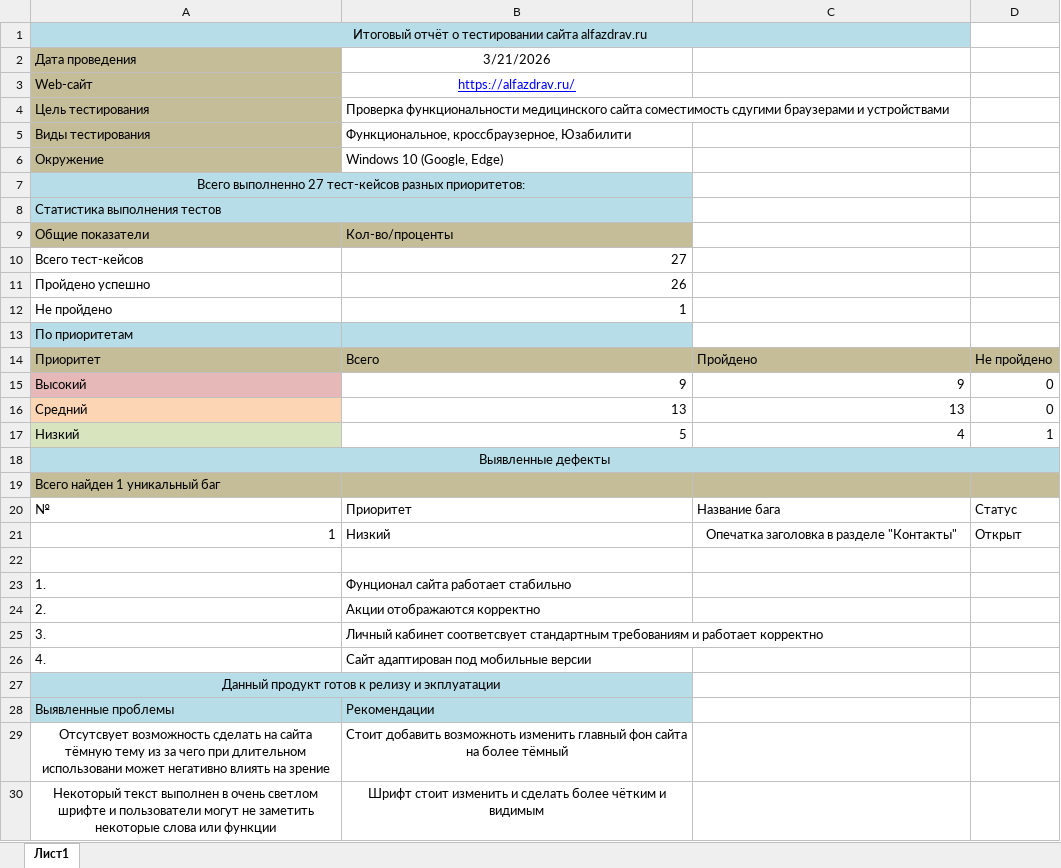
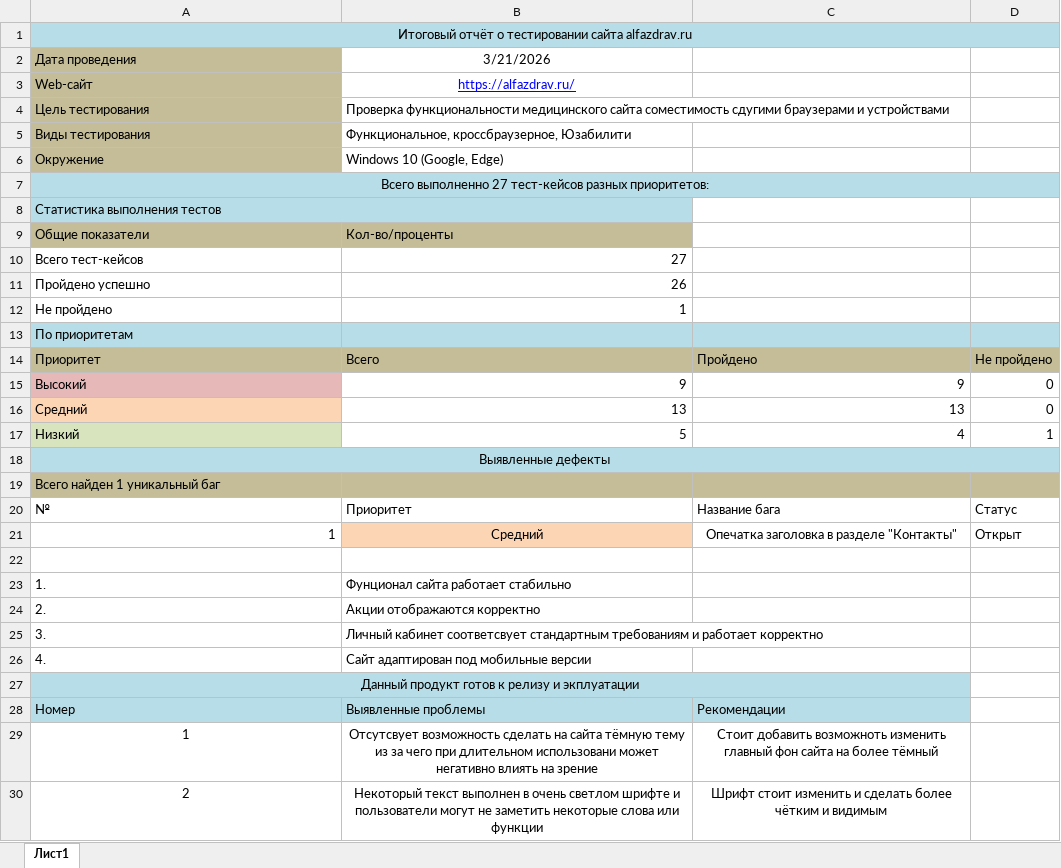
Before and after one commit to Yaroslav9854/Graduate_work, an Excel workbook: reports/Итоговый отчёт.xlsx, sheet Лист1, drawn as a sheet; values as stored, in another font and other column widths than the file's, no borders; removed rows and columns are numbered as before the commit, all else as after; the diff names each change by its address in the sheet, - before the commit and + after, or states it on an @@ line.

```diff
--- a/reports/Итоговый отчёт.xlsx (sheet Лист1)
+++ b/reports/Итоговый отчёт.xlsx (sheet Лист1)
-A1:C1 merged
+A1:D1 merged
-D1 fill: none
+D1 fill: #B7DEE8
-A7:B7 merged
+A7:D7 merged
-C7:D7 fill: none
+C7:D7 fill: #B7DEE8
-C13:D13 fill: none
+C13:D13 fill: #B7DEE8
-B21: Низкий
+B21: Средний
@@ B21 fill: none → #FCD5B5, alignment: left → center @@
-A27:B27 merged
+A27:C27 merged
-C27 fill: none
+C27 fill: #B7DEE8
-row 28: Выявленные проблемы | Рекомендации
-row 29: Отсутсвует возможность сделать на сайта тёмную тему из за чего при длительном использовани может негативно влиять на зрение | Стоит добавить возможноть изменить главный фон сайта на более тёмный
-row 30: Некоторый текст выполнен в очень светлом шрифте и пользователи могут не заметить некоторые слова или функции | Шрифт стоит изменить и сделать более чётким и видимым
+row 28: Номер | Выявленные проблемы | Рекомендации
+row 29: 1 | Отсутсвует возможность сделать на сайта тёмную тему из за чего при длительном использовани может негативно влиять на зрение | Стоит добавить возможноть изменить главный фон сайта на более тёмный
+row 30: 2 | Некоторый текст выполнен в очень светлом шрифте и пользователи могут не заметить некоторые слова или функции | Шрифт стоит изменить и сделать более чётким и видимым
```
Also changed, not shown: 15 other files.
